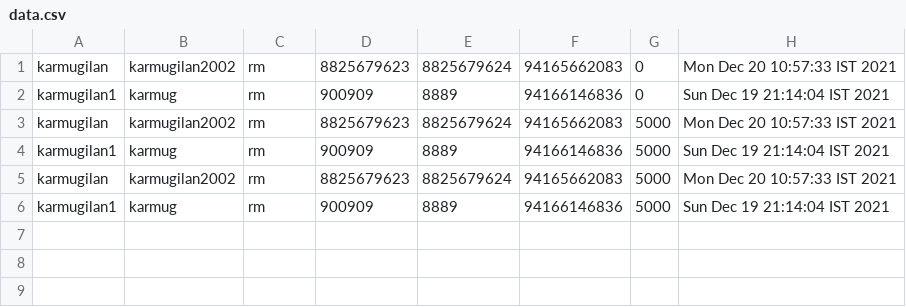
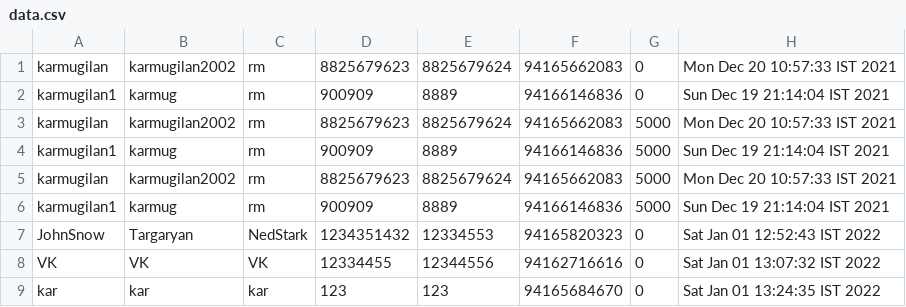
Before and after one commit to VinothVK010/Project-Bank, a CSV file: ProjectBank/data/data.csv, drawn as a sheet.

Commit message:
added gui for bank

```diff
--- a/ProjectBank/data/data.csv
+++ b/ProjectBank/data/data.csv
@@ -6 +6,4 @@ karmugilan,karmugilan2002,rm,8825679623,8825679624,94165662083,5000,Mon Dec 20 1
 karmugilan1,karmug,rm,900909,8889,94166146836,5000,Sun Dec 19 21:14:04 IST 2021
+JohnSnow,Targaryan,NedStark,1234351432,12334553,94165820323,0,Sat Jan 01 12:52:43 IST 2022
+VK,VK,VK,12334455,12344556,94162716616,0,Sat Jan 01 13:07:32 IST 2022
+kar,kar,kar,123,123,94165684670,0,Sat Jan 01 13:24:35 IST 2022
```
Also changed, not shown: 10 other files.
